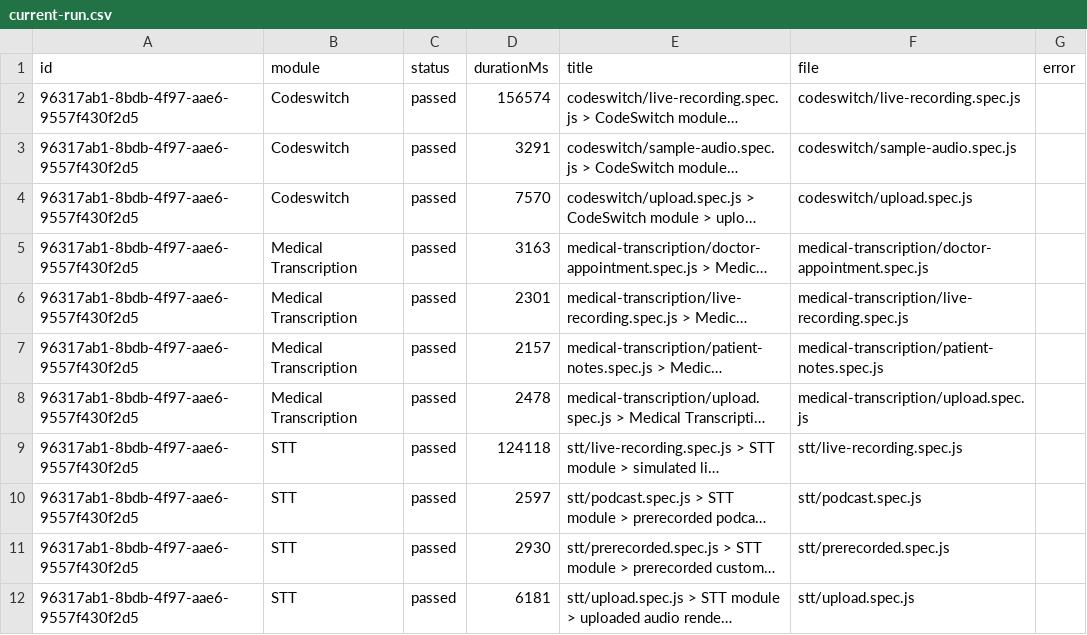
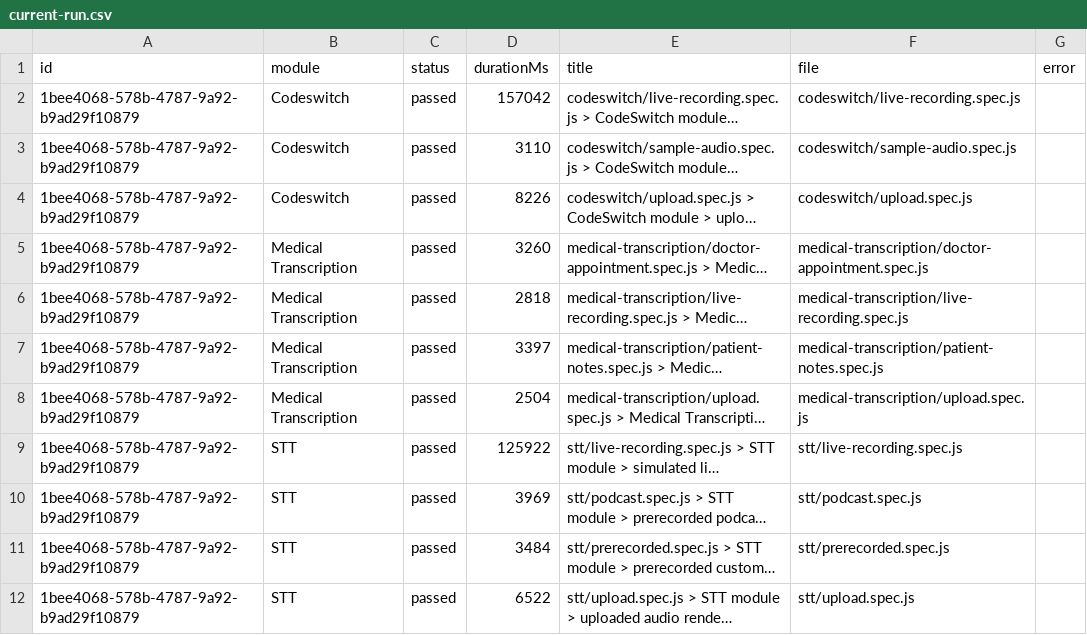
Before and after one commit to Shunyalabsai/widgets-automation, a CSV file: docs/exports/current-run.csv, drawn as a sheet; long unchanged cells end in …; the diff names each change by its address in the sheet, - before the commit and + after, or states it on an @@ line.

```diff
--- a/docs/exports/current-run.csv
+++ b/docs/exports/current-run.csv
-A2:A12 (id): 96317ab1-8bdb-4f97-aae6-9557f430f2d5
+A2:A12 (id): 1bee4068-578b-4787-9a92-b9ad29f10879
-D2 (durationMs): 156574
+D2 (durationMs): 157042
-D3 (durationMs): 3291
+D3 (durationMs): 3110
-D4 (durationMs): 7570
+D4 (durationMs): 8226
-D5 (durationMs): 3163
+D5 (durationMs): 3260
-D6 (durationMs): 2301
+D6 (durationMs): 2818
-D7 (durationMs): 2157
+D7 (durationMs): 3397
-D8 (durationMs): 2478
+D8 (durationMs): 2504
-D9 (durationMs): 124118
+D9 (durationMs): 125922
-D10 (durationMs): 2597
+D10 (durationMs): 3969
-D11 (durationMs): 2930
+D11 (durationMs): 3484
-D12 (durationMs): 6181
+D12 (durationMs): 6522
```
Also changed, not shown: docs/exports/all-runs-summary.csv, 2 other files.
